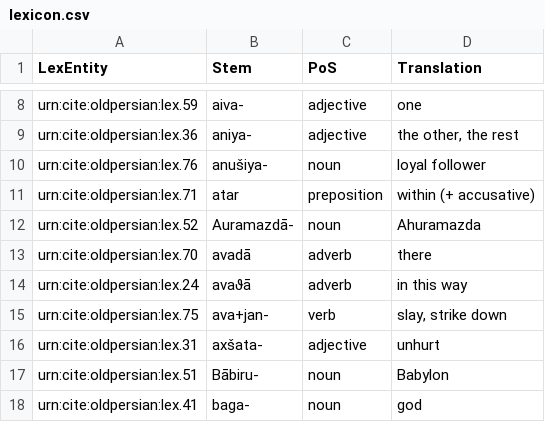
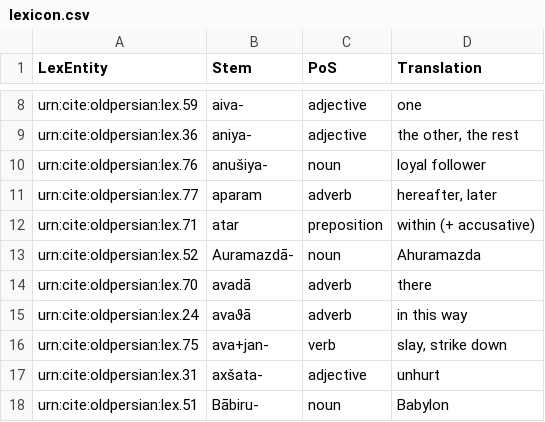
Before and after one commit to neelsmith/op, a CSV file: collections/lexicon.csv, drawn as a sheet; only a part is shown, gaps mark what is left out; the shorter side is filled out with more unchanged rows.

Commit message:
Update lexicon.csv

```diff
--- a/collections/lexicon.csv
+++ b/collections/lexicon.csv
@@ -10,2 +10,3 @@ urn:cite:oldpersian:lex.36,aniya-,adjective,"the other, the rest"
 urn:cite:oldpersian:lex.76,anušiya-,noun,"loyal follower"
+urn:cite:oldpersian:lex.77,aparam,adverb,"hereafter, later"
 urn:cite:oldpersian:lex.71,atar,preposition,"within (+ accusative)"
```
